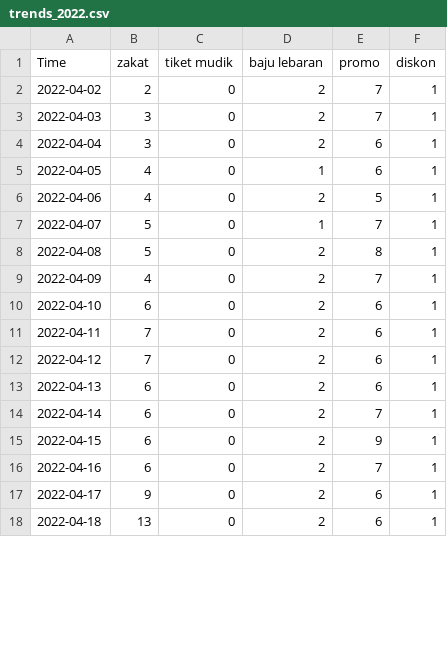
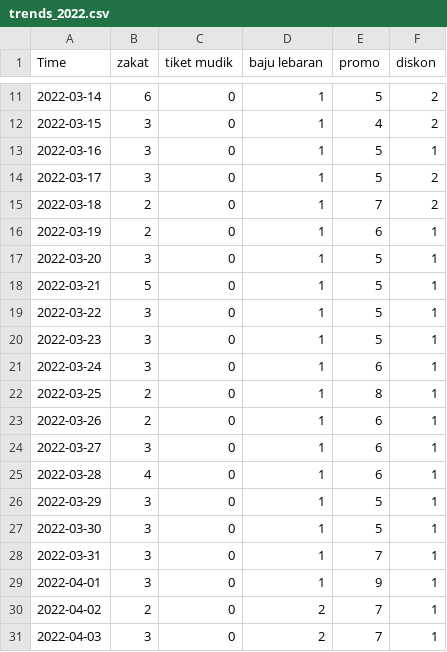
Before and after one commit to Mahesajay/tugas-ds, a CSV file: trends_2022.csv, drawn as a sheet; only a part is shown, gaps mark what is left out; the shorter side is filled out with more unchanged rows; the diff covers the shown part only.

```diff
--- a/trends_2022.csv
+++ b/trends_2022.csv
@@ -2 +11,20 @@
+"2022-03-14",6,0,1,5,2
+"2022-03-15",3,0,1,4,2
+"2022-03-16",3,0,1,5,1
+"2022-03-17",3,0,1,5,2
+"2022-03-18",2,0,1,7,2
+"2022-03-19",2,0,1,6,1
+"2022-03-20",3,0,1,5,1
+"2022-03-21",5,0,1,5,1
+"2022-03-22",3,0,1,5,1
+"2022-03-23",3,0,1,5,1
+"2022-03-24",3,0,1,6,1
+"2022-03-25",2,0,1,8,1
+"2022-03-26",2,0,1,6,1
+"2022-03-27",3,0,1,6,1
+"2022-03-28",4,0,1,6,1
+"2022-03-29",3,0,1,5,1
+"2022-03-30",3,0,1,5,1
+"2022-03-31",3,0,1,7,1
+"2022-04-01",3,0,1,9,1
 "2022-04-02",2,0,2,7,1
```
Also changed, not shown: 9 added rows, 1 removed row and 2 edited cells elsewhere in this file, trends_2019.csv, trends_2020.csv, 5 other files.
